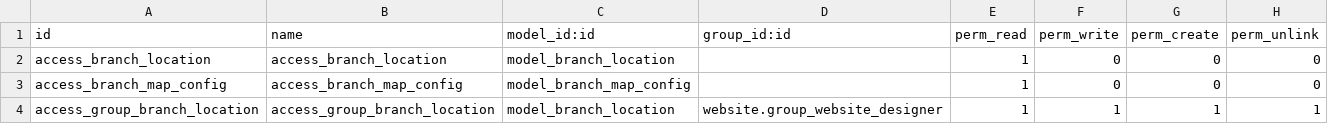
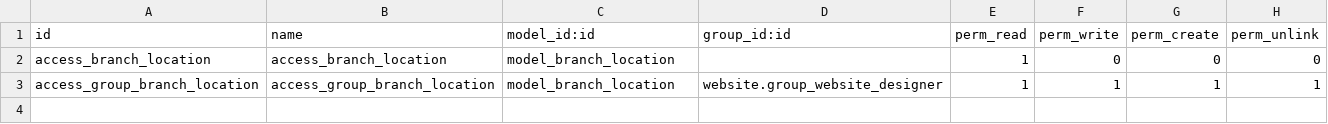
Before and after one commit to bishalgit/website, a CSV file: website_branch_map/security/ir.model.access.csv, drawn as a sheet; the diff names each change by its address in the sheet, - before the commit and + after, or states it on an @@ line.

Commit message:
[FIX] website_branch_map: fix errors encountered during implementation

```diff
--- a/website_branch_map/security/ir.model.access.csv
+++ b/website_branch_map/security/ir.model.access.csv
-row 3: access_branch_map_config | access_branch_map_config | model_branch_map_config |  | 1 | 0 | 0 | 0
```
Also changed, not shown: 2 other files.
